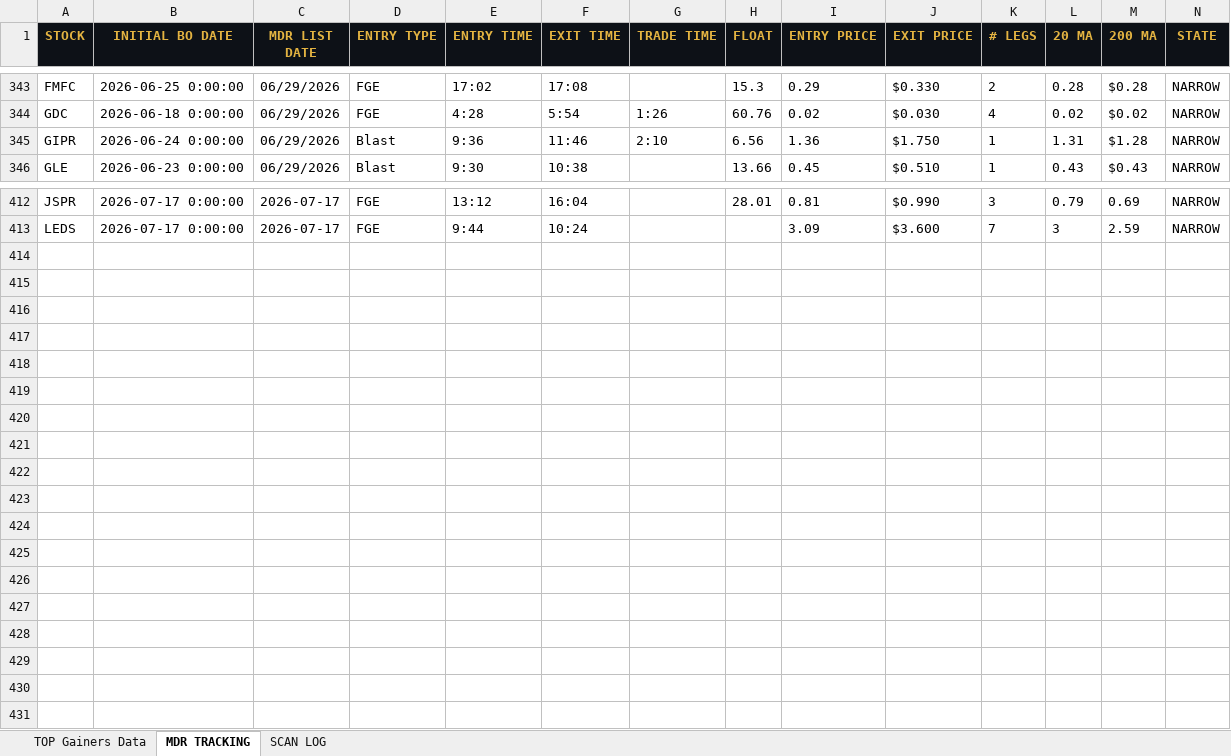
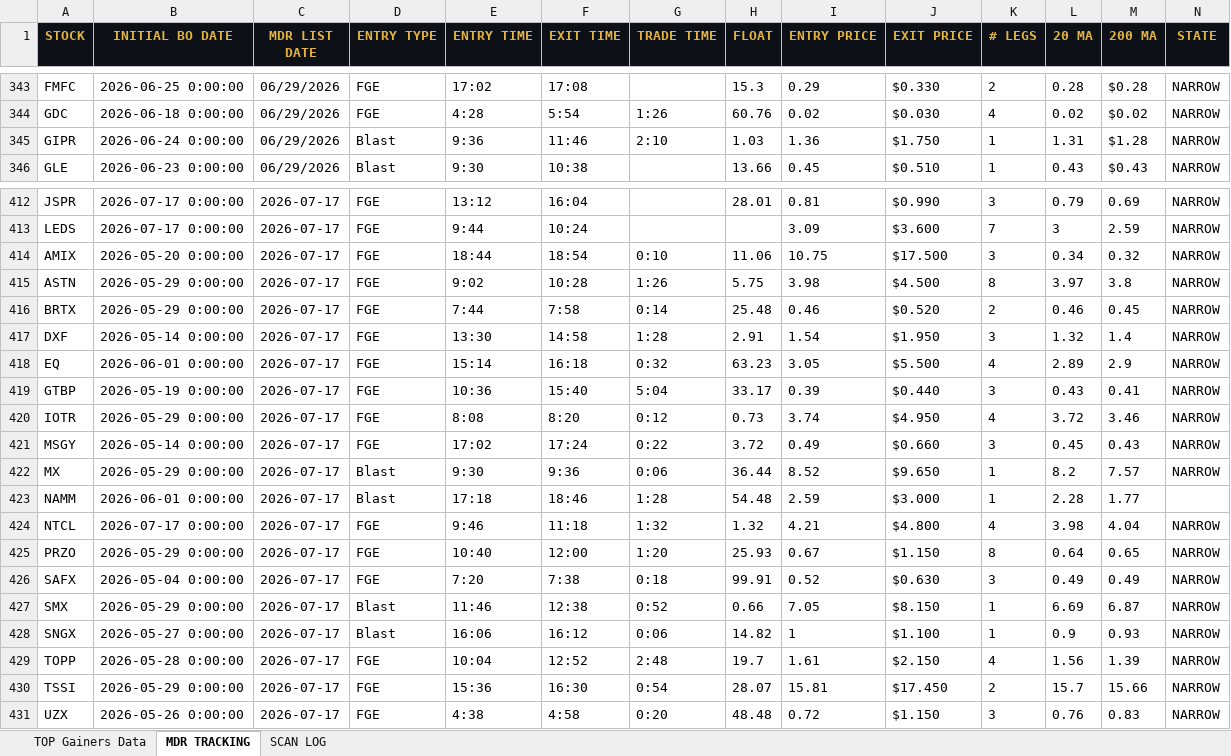
Before and after one commit to cmletsch/trading-system, an Excel workbook: data/trading_data_2026-07-18.xlsx, sheet MDR TRACKING, drawn as a sheet; only a part is shown, gaps mark what is left out; values as stored, in another font and other column widths than the file's, no borders; rows hold the shown columns only; the diff names each change by its address in the sheet, - before the commit and + after, or states it on an @@ line.

```diff
--- a/data/trading_data_2026-07-18.xlsx (sheet MDR TRACKING)
+++ b/data/trading_data_2026-07-18.xlsx (sheet MDR TRACKING)
-H345 (FLOAT): 6.56
+H345 (FLOAT): 1.03
+row 414: AMIX | 2026-05-20 0:00:00 | 2026-07-17 | FGE | 18:44 | 18:54 | 0:10 | 11.06 | 10.75 | $17.500 | 3 | 0.34 | 0.32 | NARROW
+row 415: ASTN | 2026-05-29 0:00:00 | 2026-07-17 | FGE | 9:02 | 10:28 | 1:26 | 5.75 | 3.98 | $4.500 | 8 | 3.97 | 3.8 | NARROW
+row 416: BRTX | 2026-05-29 0:00:00 | 2026-07-17 | FGE | 7:44 | 7:58 | 0:14 | 25.48 | 0.46 | $0.520 | 2 | 0.46 | 0.45 | NARROW
+row 417: DXF | 2026-05-14 0:00:00 | 2026-07-17 | FGE | 13:30 | 14:58 | 1:28 | 2.91 | 1.54 | $1.950 | 3 | 1.32 | 1.4 | NARROW
+row 418: EQ | 2026-06-01 0:00:00 | 2026-07-17 | FGE | 15:14 | 16:18 | 0:32 | 63.23 | 3.05 | $5.500 | 4 | 2.89 | 2.9 | NARROW
+row 419: GTBP | 2026-05-19 0:00:00 | 2026-07-17 | FGE | 10:36 | 15:40 | 5:04 | 33.17 | 0.39 | $0.440 | 3 | 0.43 | 0.41 | NARROW
+row 420: IOTR | 2026-05-29 0:00:00 | 2026-07-17 | FGE | 8:08 | 8:20 | 0:12 | 0.73 | 3.74 | $4.950 | 4 | 3.72 | 3.46 | NARROW
+row 421: MSGY | 2026-05-14 0:00:00 | 2026-07-17 | FGE | 17:02 | 17:24 | 0:22 | 3.72 | 0.49 | $0.660 | 3 | 0.45 | 0.43 | NARROW
+row 422: MX | 2026-05-29 0:00:00 | 2026-07-17 | Blast | 9:30 | 9:36 | 0:06 | 36.44 | 8.52 | $9.650 | 1 | 8.2 | 7.57 | NARROW
+row 423: NAMM | 2026-06-01 0:00:00 | 2026-07-17 | Blast | 17:18 | 18:46 | 1:28 | 54.48 | 2.59 | $3.000 | 1 | 2.28 | 1.77
+row 424: NTCL | 2026-07-17 0:00:00 | 2026-07-17 | FGE | 9:46 | 11:18 | 1:32 | 1.32 | 4.21 | $4.800 | 4 | 3.98 | 4.04 | NARROW
+row 425: PRZO | 2026-05-29 0:00:00 | 2026-07-17 | FGE | 10:40 | 12:00 | 1:20 | 25.93 | 0.67 | $1.150 | 8 | 0.64 | 0.65 | NARROW
+row 426: SAFX | 2026-05-04 0:00:00 | 2026-07-17 | FGE | 7:20 | 7:38 | 0:18 | 99.91 | 0.52 | $0.630 | 3 | 0.49 | 0.49 | NARROW
+row 427: SMX | 2026-05-29 0:00:00 | 2026-07-17 | Blast | 11:46 | 12:38 | 0:52 | 0.66 | 7.05 | $8.150 | 1 | 6.69 | 6.87 | NARROW
+row 428: SNGX | 2026-05-27 0:00:00 | 2026-07-17 | Blast | 16:06 | 16:12 | 0:06 | 14.82 | 1 | $1.100 | 1 | 0.9 | 0.93 | NARROW
+row 429: TOPP | 2026-05-28 0:00:00 | 2026-07-17 | FGE | 10:04 | 12:52 | 2:48 | 19.7 | 1.61 | $2.150 | 4 | 1.56 | 1.39 | NARROW
+row 430: TSSI | 2026-05-29 0:00:00 | 2026-07-17 | FGE | 15:36 | 16:30 | 0:54 | 28.07 | 15.81 | $17.450 | 2 | 15.7 | 15.66 | NARROW
+row 431: UZX | 2026-05-26 0:00:00 | 2026-07-17 | FGE | 4:38 | 4:58 | 0:20 | 48.48 | 0.72 | $1.150 | 3 | 0.76 | 0.83 | NARROW
```
Also changed, not shown: sheet TOP Gainers Data, 2 other files.
